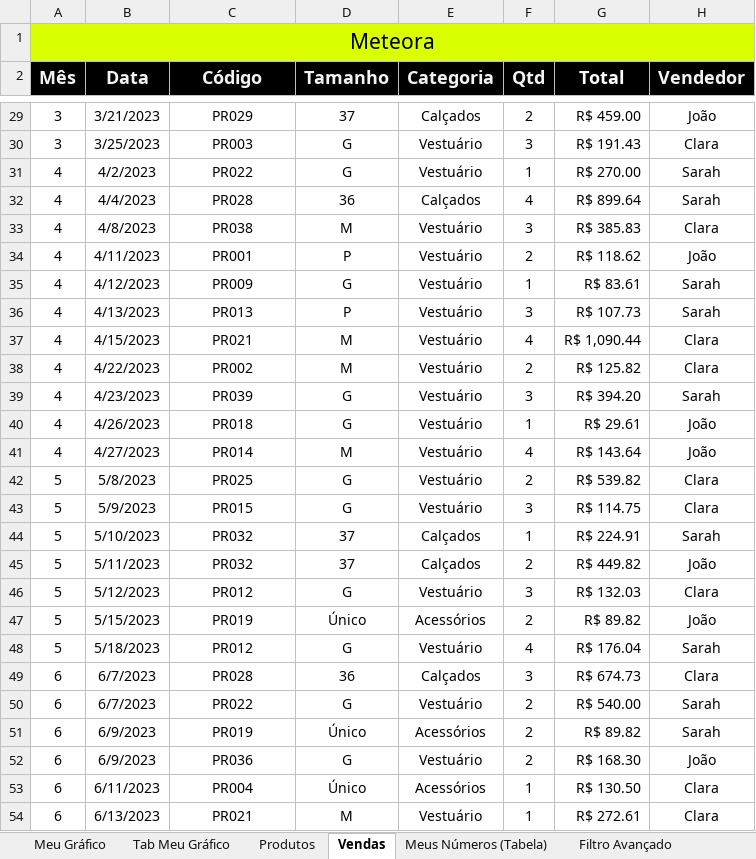
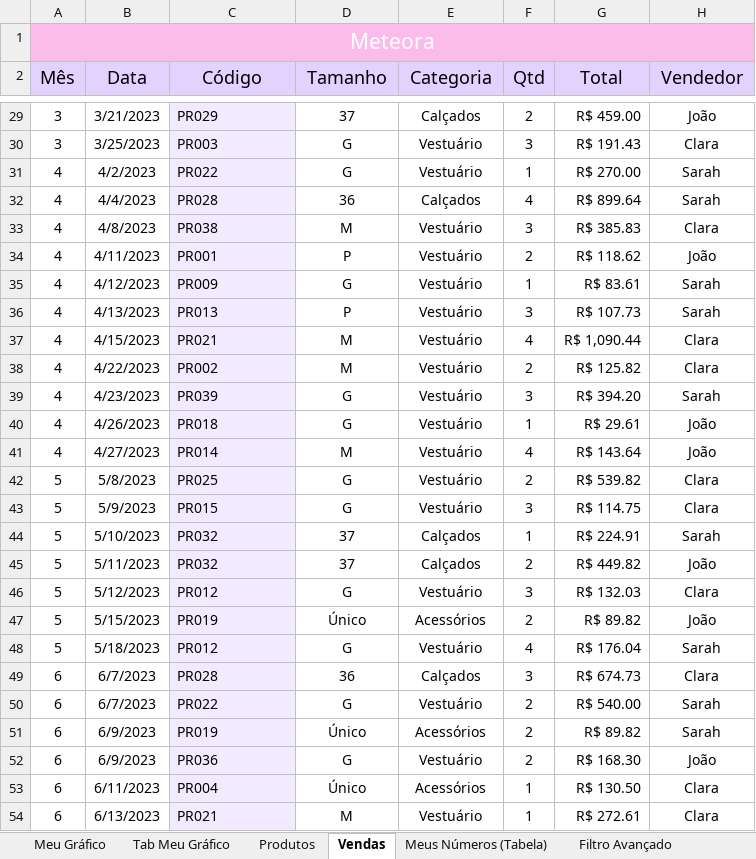
Before and after one commit to KathelinIshii/Meteora-Exel, an Excel workbook: Meteora_Ecommerce_2.xlsx, sheet Vendas, drawn as a sheet; only a part is shown, gaps mark what is left out; values as stored, in another font and other column widths than the file's, no borders; conditional formats and table styles not drawn; the diff covers the shown part only; the diff names each change by its address in the sheet, - before the commit and + after, or states it on an @@ line.

```diff
--- a/Meteora_Ecommerce_2.xlsx (sheet Vendas)
+++ b/Meteora_Ecommerce_2.xlsx (sheet Vendas)
-A1:H1 fill: #DAFF01
+A1:H1 fill: #FCBCEB
-A1 text colour: black
+A1 text colour: #FFFFFF
@@ A2:H2 fill: #000000 → #E3D1FF, bold: on → off @@
-A2:F2 text colour: #F2F2F2
+A2:F2 text colour: black
-G2 text colour: #FFFFFF
+G2 text colour: black
-H2 text colour: #F2F2F2
+H2 text colour: black
@@ C29:C54 fill: none → #F2EBFF, alignment: center → left @@
```
Also changed, not shown: cell formats elsewhere in this sheet, sheet Meus Números (Tabela), sheet Filtro Avançado, sheet Produtos, charts or pictures.
